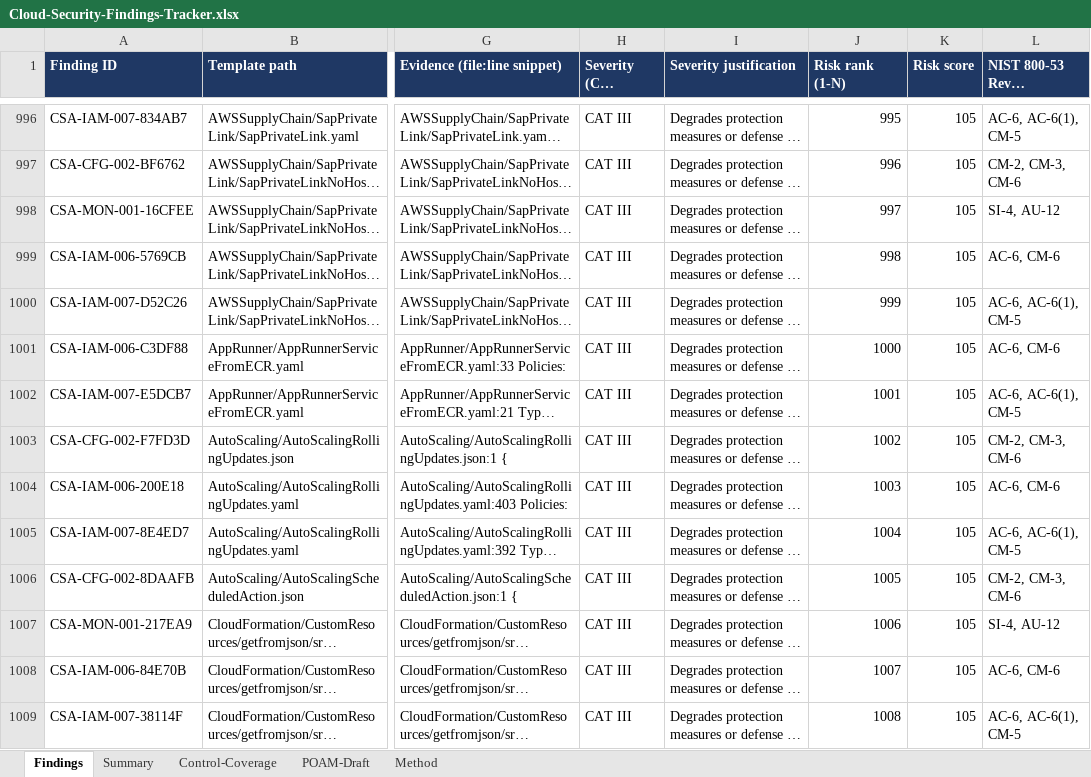
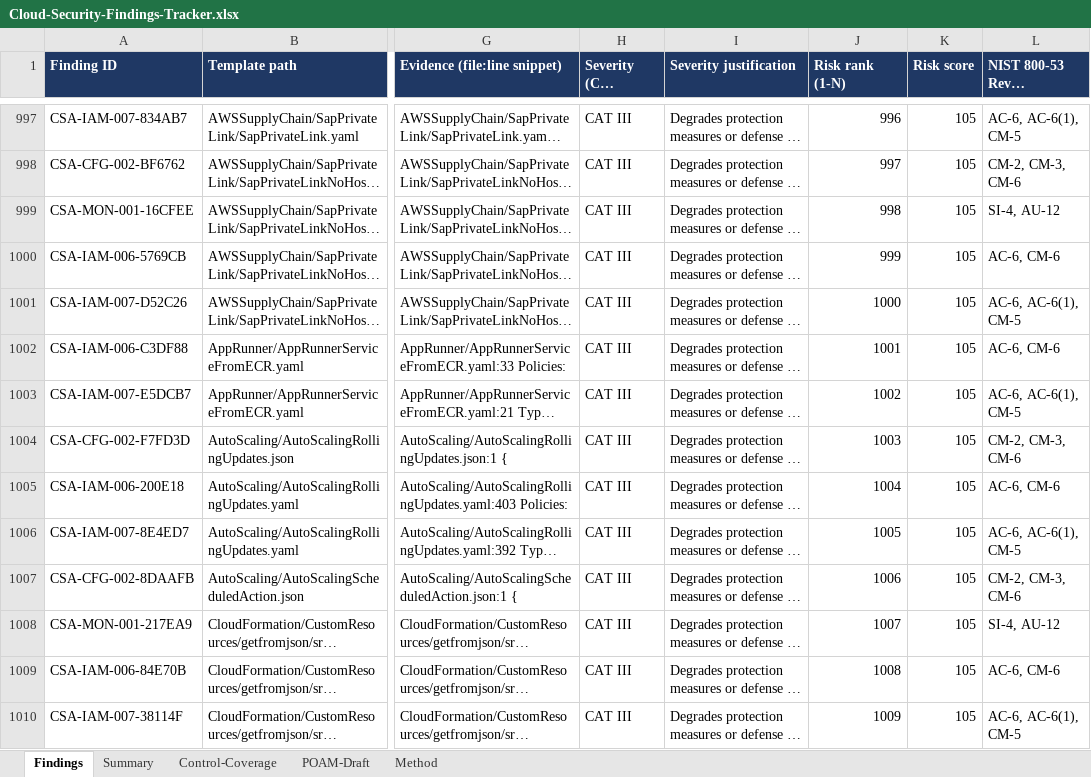
Before and after one commit to COG-GTM/aws-cloudformation-templates, an Excel workbook: security-assessment/Cloud-Security-Findings-Tracker.xlsx, sheet Findings, drawn as a sheet; only a part is shown, gaps mark what is left out; long unchanged cells end in …; values as stored, in another font and other column widths than the file's, no borders; conditional formats not drawn; addresses are those after the commit; the diff covers the shown part only; the diff names each change by its address in the sheet, - before the commit and + after, or states it on an @@ line.

```diff
--- a/security-assessment/Cloud-Security-Findings-Tracker.xlsx (sheet Findings)
+++ b/security-assessment/Cloud-Security-Findings-Tracker.xlsx (sheet Findings)
-J997 (Risk rank (1-N)): 995
+J997 (Risk rank (1-N)): 996
-J998 (Risk rank (1-N)): 996
+J998 (Risk rank (1-N)): 997
-J999 (Risk rank (1-N)): 997
+J999 (Risk rank (1-N)): 998
-J1000 (Risk rank (1-N)): 998
+J1000 (Risk rank (1-N)): 999
-J1001 (Risk rank (1-N)): 999
+J1001 (Risk rank (1-N)): 1000
-J1002 (Risk rank (1-N)): 1000
+J1002 (Risk rank (1-N)): 1001
-J1003 (Risk rank (1-N)): 1001
+J1003 (Risk rank (1-N)): 1002
-J1004 (Risk rank (1-N)): 1002
+J1004 (Risk rank (1-N)): 1003
-J1005 (Risk rank (1-N)): 1003
+J1005 (Risk rank (1-N)): 1004
-J1006 (Risk rank (1-N)): 1004
+J1006 (Risk rank (1-N)): 1005
-J1007 (Risk rank (1-N)): 1005
+J1007 (Risk rank (1-N)): 1006
-J1008 (Risk rank (1-N)): 1006
+J1008 (Risk rank (1-N)): 1007
-J1009 (Risk rank (1-N)): 1007
+J1009 (Risk rank (1-N)): 1008
-J1010 (Risk rank (1-N)): 1008
+J1010 (Risk rank (1-N)): 1009
```
Also changed, not shown: 2 added rows and 281 edited cells elsewhere in this sheet, sheet Summary, sheet Control-Coverage, sheet Method, 6 other files.
